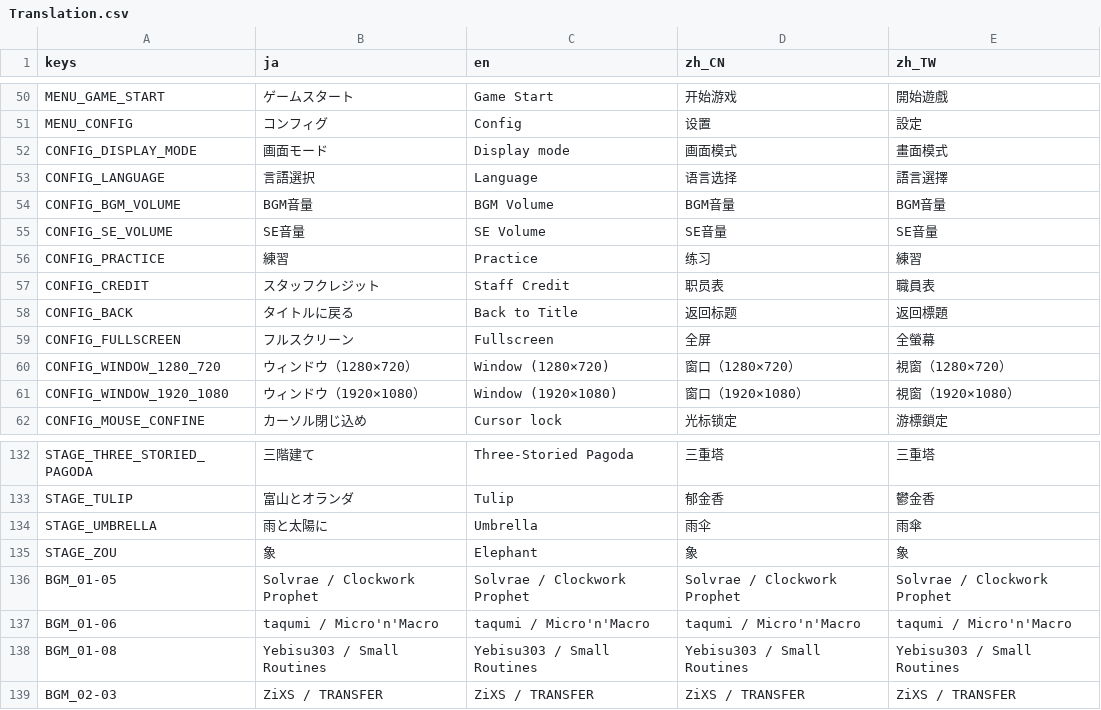
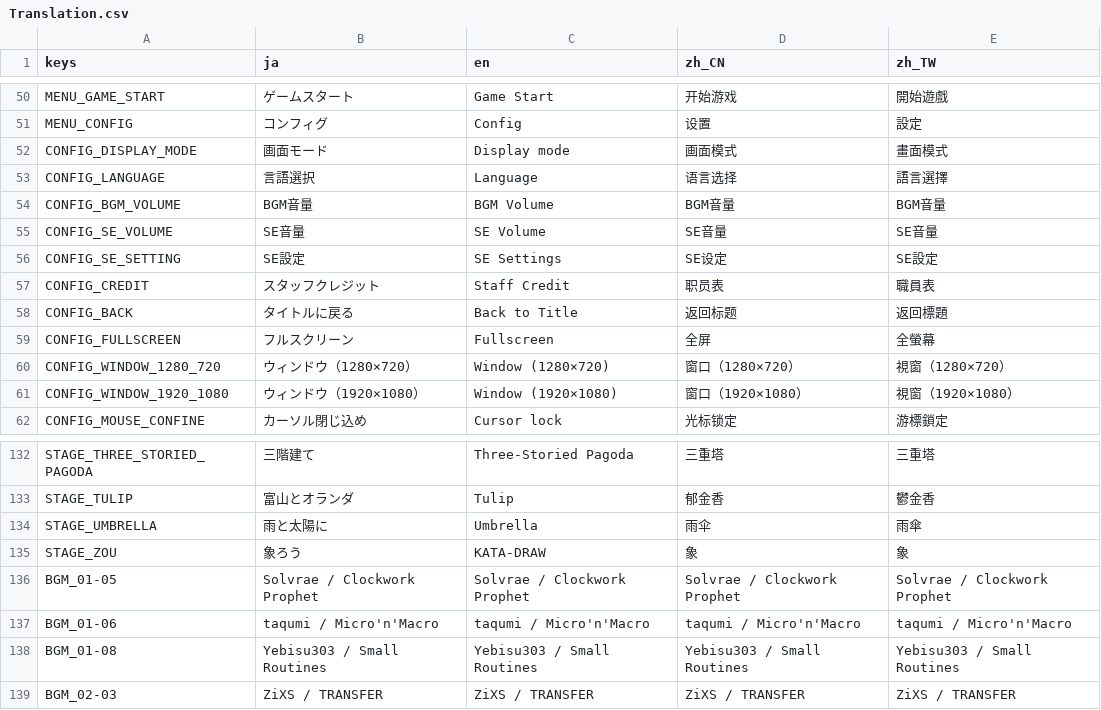
Before and after one commit to mogurer/Katadraw, a CSV file: Resources/Translation/Translation.csv, drawn as a sheet; only a part is shown, gaps mark what is left out.

```diff
--- a/Resources/Translation/Translation.csv
+++ b/Resources/Translation/Translation.csv
@@ -55,3 +55,3 @@ CONFIG_BGM_VOLUME,BGM音量,BGM Volume,BGM音量,BGM音量
 CONFIG_SE_VOLUME,SE音量,SE Volume,SE音量,SE音量
-CONFIG_PRACTICE,練習,Practice,练习,練習
+CONFIG_SE_SETTING,SE設定,SE Settings,SE设定,SE設定
 CONFIG_CREDIT,スタッフクレジット,Staff Credit,职员表,職員表
@@ -134,3 +134,3 @@ STAGE_TULIP,富山とオランダ,Tulip,郁金香,鬱金香
 STAGE_UMBRELLA,雨と太陽に,Umbrella,雨伞,雨傘
-STAGE_ZOU,象,Elephant,象,象
+STAGE_ZOU,象ろう,KATA-DRAW,象,象
 BGM_01-05,Solvrae / Clockwork Prophet,Solvrae / Clockwork Prophet,Solvrae / Clockwork Prophet,Solvrae / Clockwork Prophet
```
Also changed, not shown: 9 other files.
